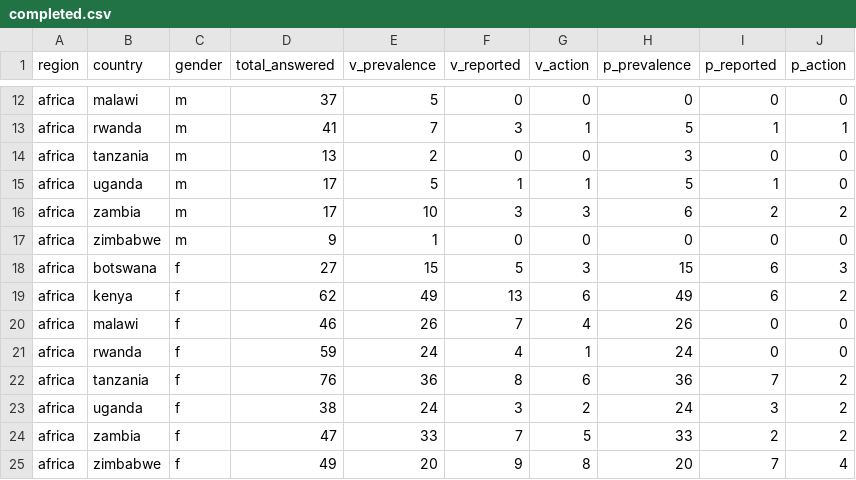
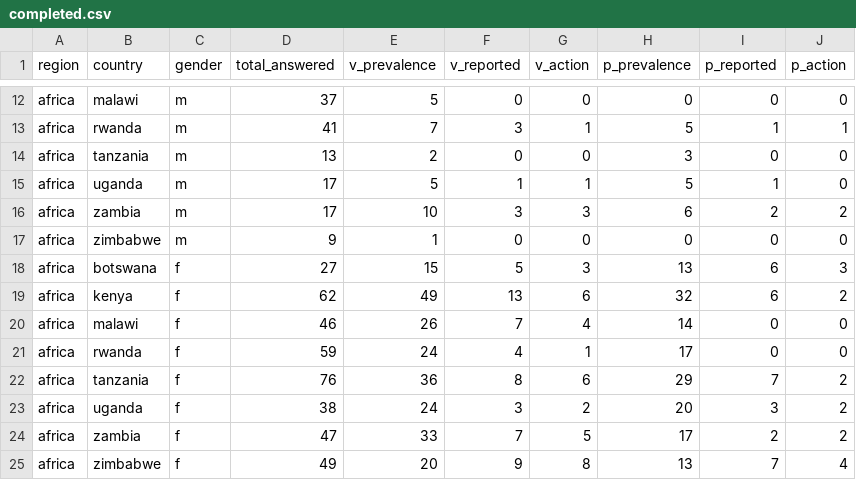
Before and after one commit to Littl3S3al/WIN-SH-Data, a CSV file: data/completed.csv, drawn as a sheet; only a part is shown, gaps mark what is left out.

```diff
--- a/data/completed.csv
+++ b/data/completed.csv
@@ -17,9 +17,9 @@ africa,zambia,m,17,10,3,3,6,2,2
 africa,zimbabwe,m,9,1,0,0,0,0,0
-africa,botswana,f,27,15,5,3,15,6,3
-africa,kenya,f,62,49,13,6,49,6,2
-africa,malawi,f,46,26,7,4,26,0,0
-africa,rwanda,f,59,24,4,1,24,0,0
-africa,tanzania,f,76,36,8,6,36,7,2
-africa,uganda,f,38,24,3,2,24,3,2
-africa,zambia,f,47,33,7,5,33,2,2
-africa,zimbabwe,f,49,20,9,8,20,7,4
+africa,botswana,f,27,15,5,3,13,6,3
+africa,kenya,f,62,49,13,6,32,6,2
+africa,malawi,f,46,26,7,4,14,0,0
+africa,rwanda,f,59,24,4,1,17,0,0
+africa,tanzania,f,76,36,8,6,29,7,2
+africa,uganda,f,38,24,3,2,20,3,2
+africa,zambia,f,47,33,7,5,17,2,2
+africa,zimbabwe,f,49,20,9,8,13,7,4
```
Also changed, not shown: 10 other files.
